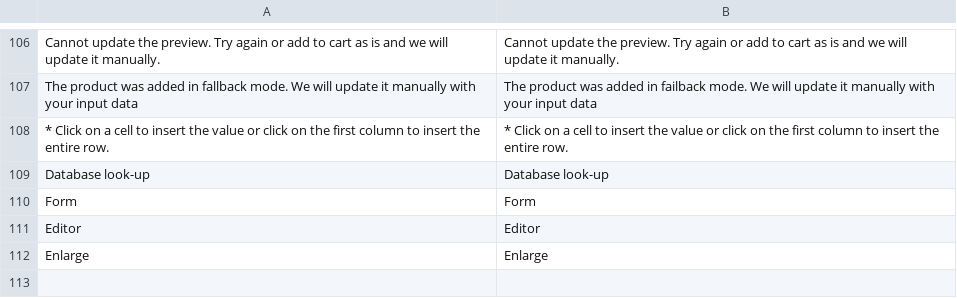
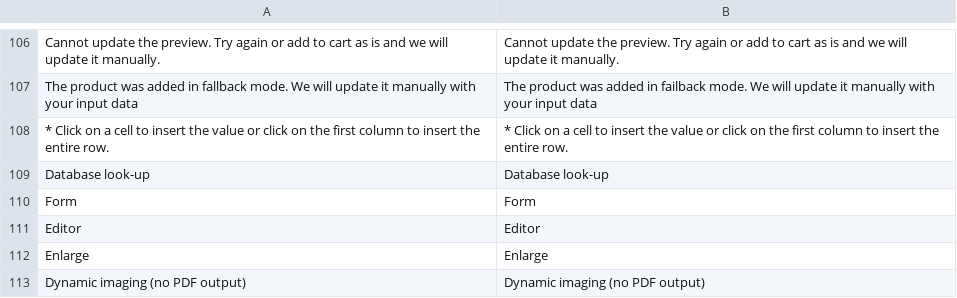
Before and after one commit to google-code-export/magento-w2p, a CSV file: app/locale/en_US/ZetaPrints_WebToPrint.csv, drawn as a sheet; only a part is shown, gaps mark what is left out.

```diff
--- a/app/locale/en_US/ZetaPrints_WebToPrint.csv
+++ b/app/locale/en_US/ZetaPrints_WebToPrint.csv
@@ -112 +112,2 @@
 "Enlarge","Enlarge"
+"Dynamic imaging (no PDF output)","Dynamic imaging (no PDF output)"
```
Also changed, not shown: app/locale/ru_RU/ZetaPrints_WebToPrint.csv, 2 other files.
